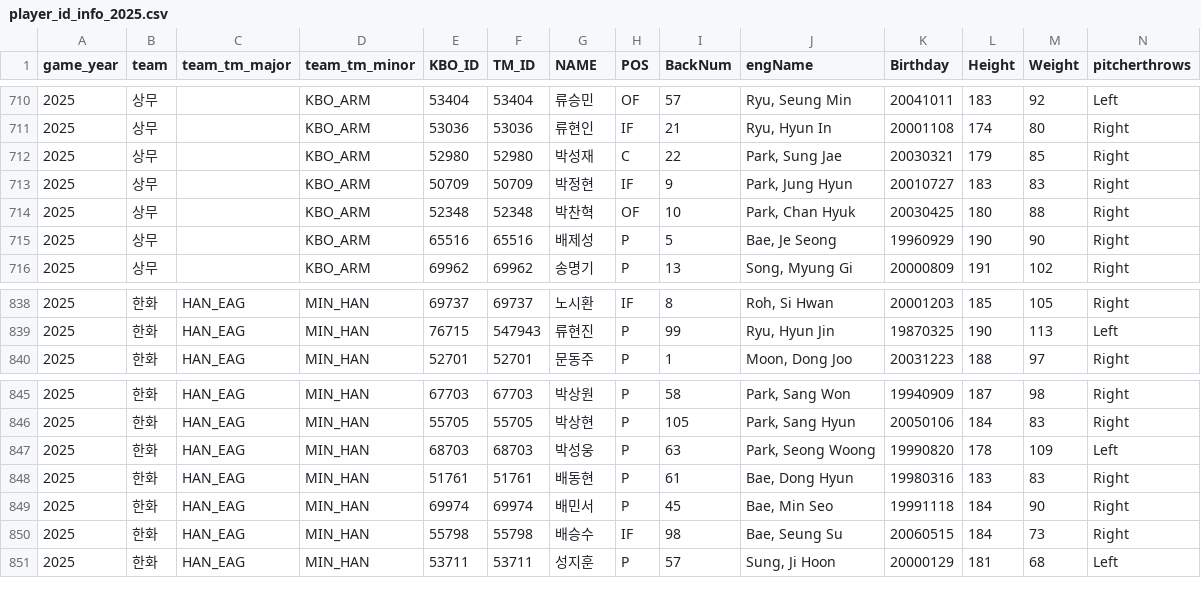
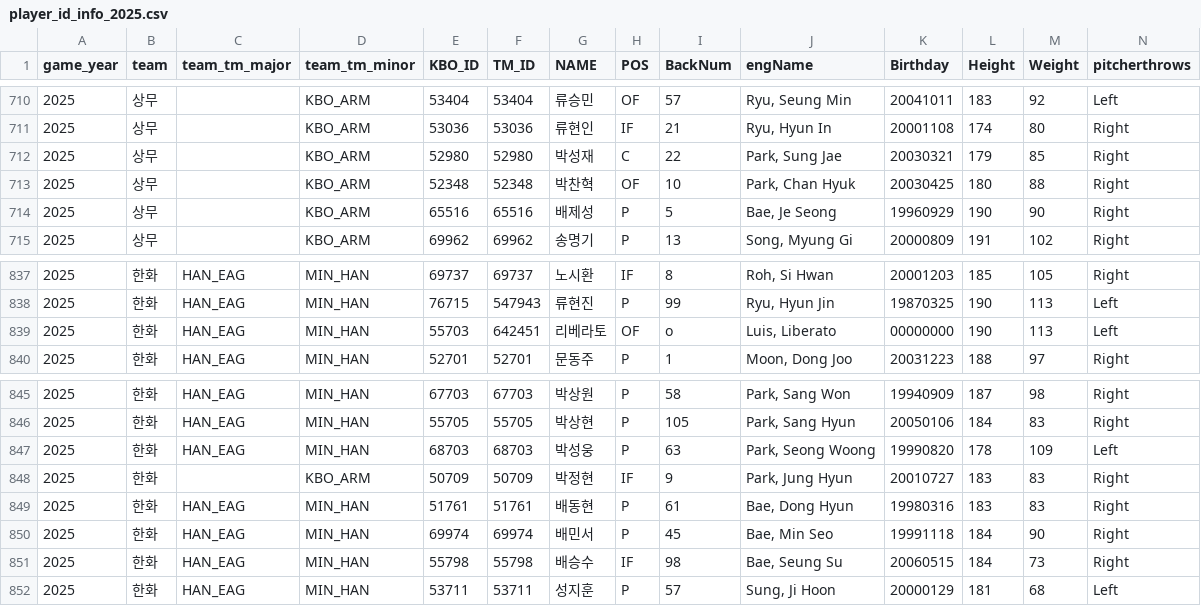
Before and after one commit to PATRICK-KTWIZ/batter-viewer, a CSV file: player_id_info_2025.csv, drawn as a sheet; only a part is shown, gaps mark what is left out; removed rows and columns are numbered as before the commit, all else as after; rows hold the shown columns only; the diff names each change by its address in the sheet, - before the commit and + after, or states it on an @@ line.

Commit message:
Update player_id_info_2025.csv

```diff
--- a/player_id_info_2025.csv
+++ b/player_id_info_2025.csv
-row 713: 2025 | 상무 |  | KBO_ARM | 50709 | 50709 | 박정현 | IF | 9 | Park, Jung Hyun | 20010727 | 183 | 83 | Right
+row 839: 2025 | 한화 | HAN_EAG | MIN_HAN | 55703 | 642451 | 리베라토 | OF | o | Luis, Liberato | 00000000 | 190 | 113 | Left
+row 848: 2025 | 한화 |  | KBO_ARM | 50709 | 50709 | 박정현 | IF | 9 | Park, Jung Hyun | 20010727 | 183 | 83 | Right
```
